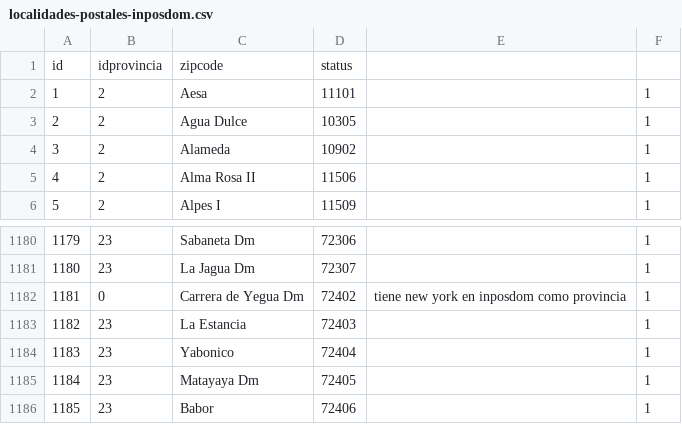
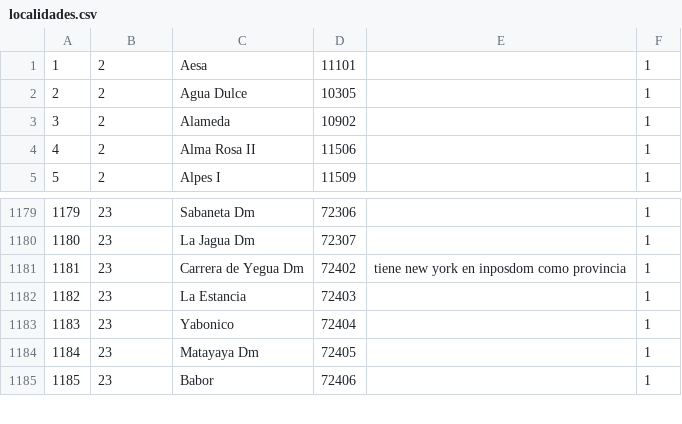
Before and after one commit to manuelpgs/localidades-postales-rd, a CSV file: csv/localidades.csv (was csv/localidades-postales-inposdom.csv), drawn as a sheet; only a part is shown, gaps mark what is left out.

```diff
--- a/csv/localidades-postales-inposdom.csv
+++ b/csv/localidades.csv
@@ -1,2 +1 @@
-id,idprovincia,zipcode,status
 "1","2","Aesa","11101",,"1"
@@ -1181,3 +1180,3 @@ id,idprovincia,zipcode,status
 "1180","23","La Jagua Dm","72307",,"1"
-"1181","0","Carrera de Yegua Dm","72402","tiene new york en inposdom como provincia","1"
+"1181","23","Carrera de Yegua Dm","72402","tiene new york en inposdom como provincia","1"
 "1182","23","La Estancia","72403",,"1"
```
Also changed, not shown: 4 other files.
